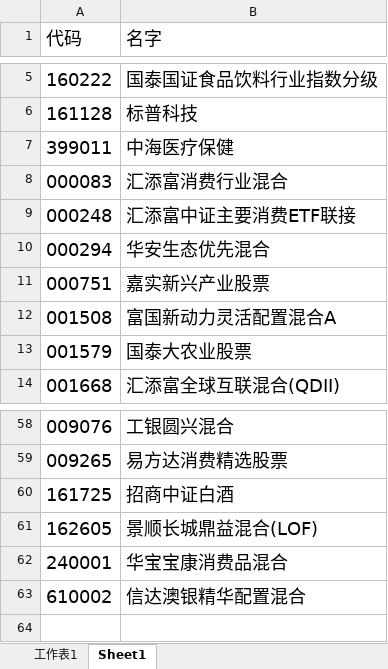
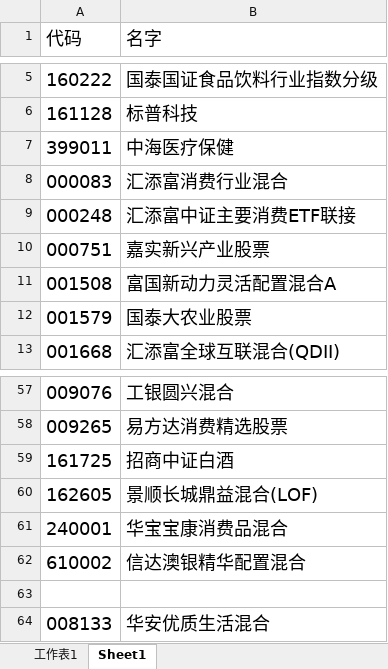
Before and after one commit to lijiadashaoye/jijinfenxi, an Excel workbook: 定投.xlsx, sheet Sheet1, drawn as a sheet; only a part is shown, gaps mark what is left out; values as stored, in another font and other column widths than the file's, no borders; removed rows and columns are numbered as before the commit, all else as after; the diff names each change by its address in the sheet, - before the commit and + after, or states it on an @@ line.

```diff
--- a/定投.xlsx (sheet Sheet1)
+++ b/定投.xlsx (sheet Sheet1)
-row 10: 000294 | 华安生态优先混合
+row 63: (empty)
+row 64: 008133 | 华安优质生活混合
```
Also changed, not shown: sheet 工作表1, formulas that keep their value.
